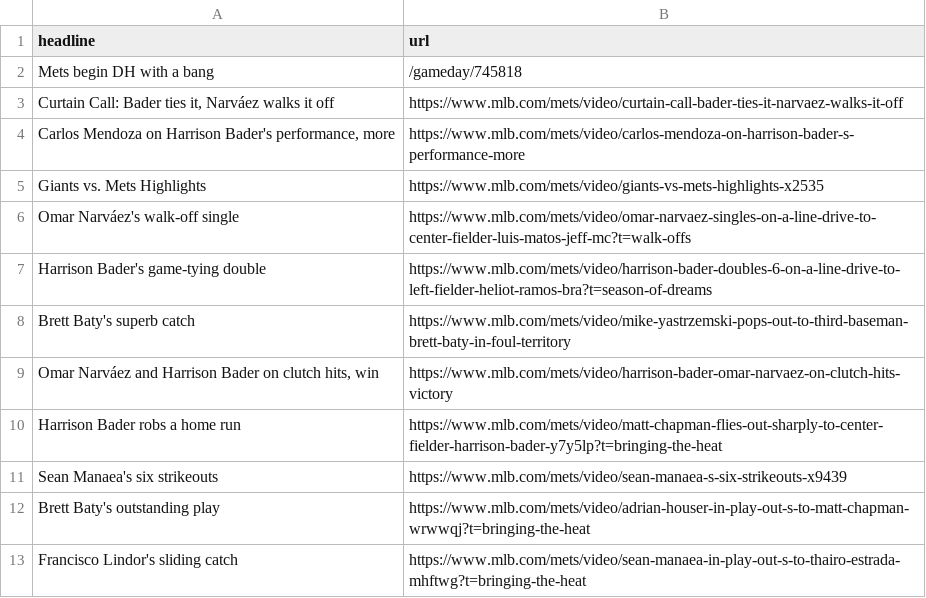
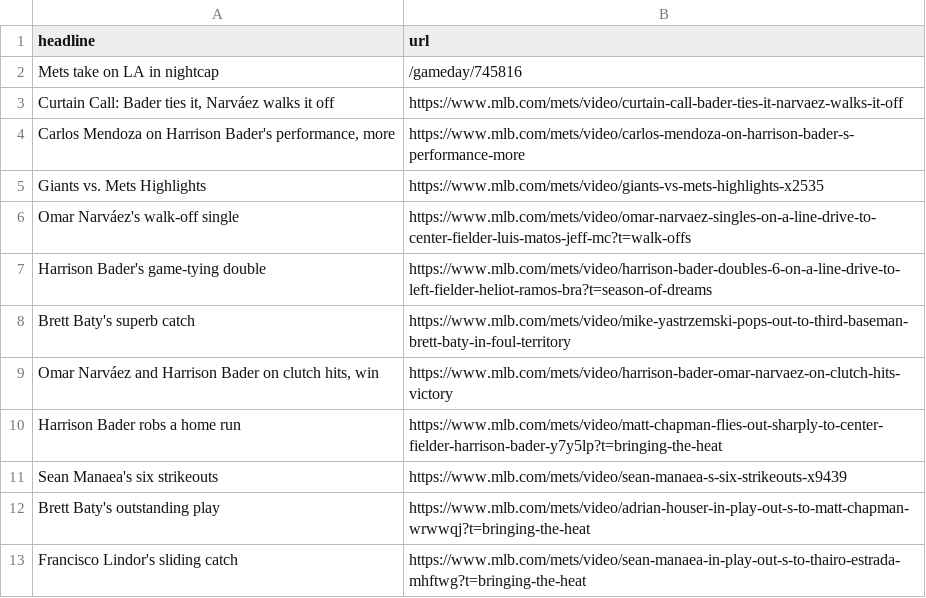
Before and after one commit to atd124/autoscraper-history-main, a CSV file: mets-headlines.csv, drawn as a sheet; removed rows and columns are numbered as before the commit, all else as after; the diff names each change by its address in the sheet, - before the commit and + after, or states it on an @@ line.

```diff
--- a/mets-headlines.csv
+++ b/mets-headlines.csv
-row 2: Mets begin DH with a bang | /gameday/745818
+row 2: Mets take on LA in nightcap | /gameday/745816
```
